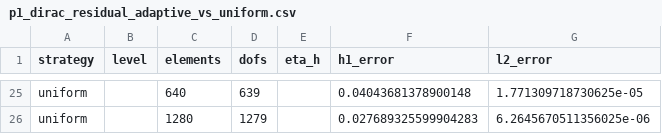
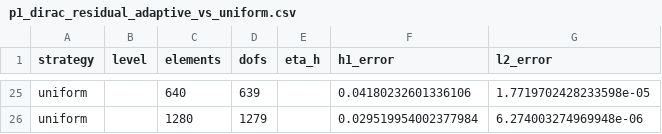
Before and after one commit to victor-sieber/obstacle-problem-fem, a CSV file: results/p1_dirac_residual_adaptive_vs_uniform.csv, drawn as a sheet; only a part is shown, gaps mark what is left out; the diff covers the shown part only; the diff names each change by its address in the sheet, - before the commit and + after, or states it on an @@ line.

```diff
--- a/results/p1_dirac_residual_adaptive_vs_uniform.csv
+++ b/results/p1_dirac_residual_adaptive_vs_uniform.csv
-F25 (h1_error): 0.04043681378900148
+F25 (h1_error): 0.04180232601336106
-G25 (l2_error): 1.771309718730625e-05
+G25 (l2_error): 1.7719702428233598e-05
-F26 (h1_error): 0.027689325599904283
+F26 (h1_error): 0.029519954002377984
-G26 (l2_error): 6.2645670511356025e-06
+G26 (l2_error): 6.274003274969948e-06
```
Also changed, not shown: 63 edited cells elsewhere in this file, results/p1_monster_dirac.csv, results/p2_dirac_residual_adaptive_vs_uniform.csv, 4 other files.
